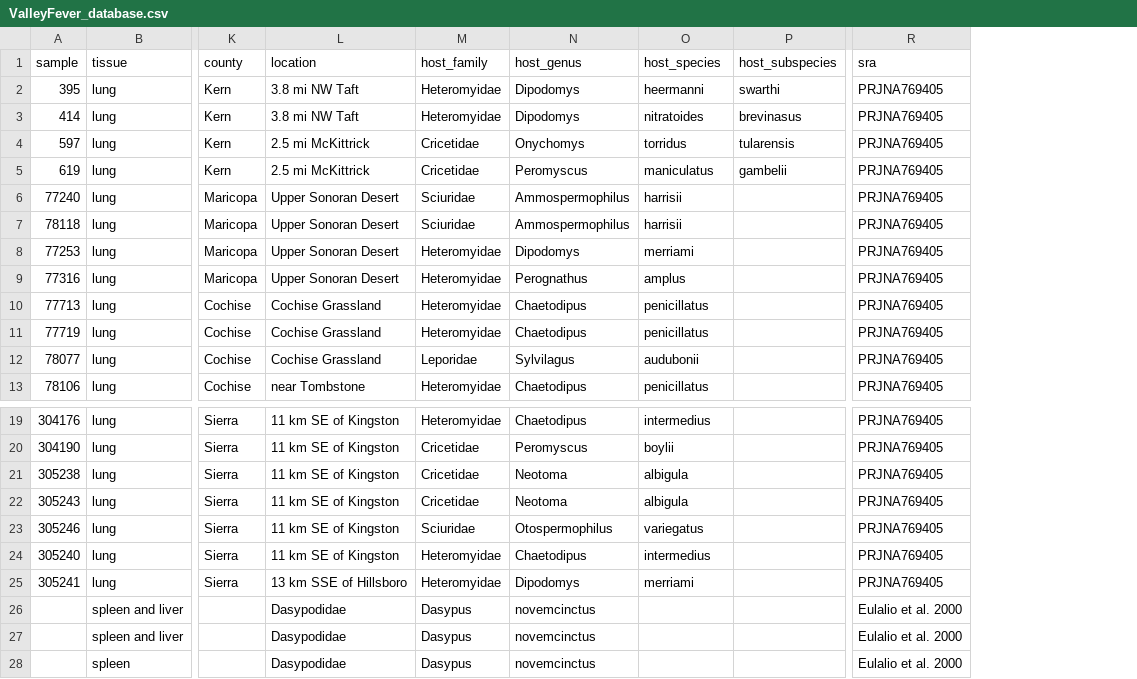
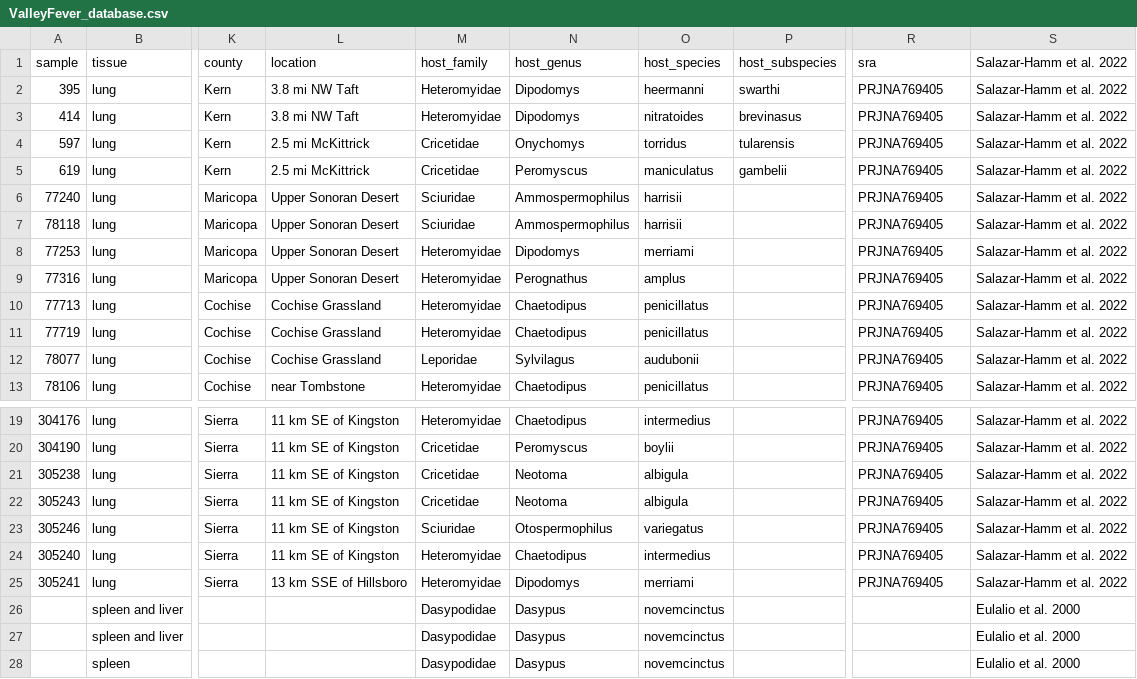
Before and after one commit to p-salazarhamm/Animal_surveillance_Valley_Fever, a CSV file: ValleyFever_database.csv, drawn as a sheet; only a part is shown, gaps mark what is left out; the diff names each change by its address in the sheet, - before the commit and + after, or states it on an @@ line.

Commit message:
Update ValleyFever_database.csv
add citation

```diff
--- a/ValleyFever_database.csv
+++ b/ValleyFever_database.csv
+column S (Salazar-Hamm et al. 2022), rows 2-13: all Salazar-Hamm et al. 2022; rows 19-28: Salazar-Hamm et al. 2022 | Salazar-Hamm et al. 2022 | Salazar-Hamm et al. 2022 | Salazar-Hamm et al. 2022 | Salazar-Hamm et al. 2022 | Salazar-Hamm et al. 2022 | Salazar-Hamm et al. 2022 | Eulalio et al. 2000 | Eulalio et al. 2000 | Eulalio et al. 2000
-L26:L28 (location): Dasypodidae
+L26:L28 (location): (empty)
-M26:M28 (host_family): Dasypus
+M26:M28 (host_family): Dasypodidae
-N26:N28 (host_genus): novemcinctus
+N26:N28 (host_genus): Dasypus
-O26:O28 (host_species): (empty)
+O26:O28 (host_species): novemcinctus
-R26:R28 (sra): Eulalio et al. 2000
+R26:R28 (sra): (empty)
```
